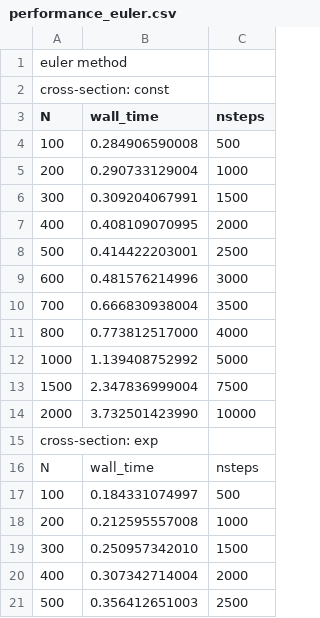
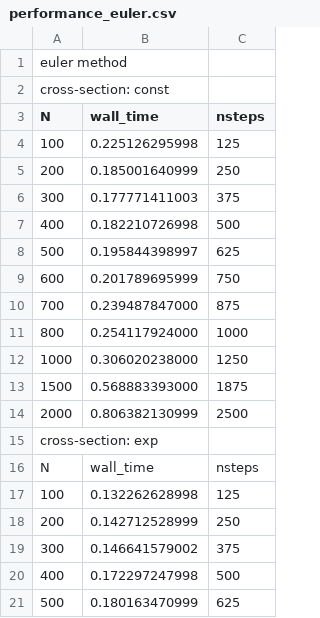
Before and after one commit to master-csmi/2025-m2-projet_automated-calibration-for-musical-instruments, a CSV file: Results/performance_euler.csv, drawn as a sheet; only a part is shown; the diff covers the shown part only.

```diff
--- a/Results/performance_euler.csv
+++ b/Results/performance_euler.csv
@@ -3,19 +3,19 @@ cross-section: const
 N,wall_time,nsteps
-100,0.284906590008,500
-200,0.290733129004,1000
-300,0.309204067991,1500
-400,0.408109070995,2000
-500,0.414422203001,2500
-600,0.481576214996,3000
-700,0.666830938004,3500
-800,0.773812517000,4000
-1000,1.139408752992,5000
-1500,2.347836999004,7500
-2000,3.732501423990,10000
+100,0.225126295998,125
+200,0.185001640999,250
+300,0.177771411003,375
+400,0.182210726998,500
+500,0.195844398997,625
+600,0.201789695999,750
+700,0.239487847000,875
+800,0.254117924000,1000
+1000,0.306020238000,1250
+1500,0.568883393000,1875
+2000,0.806382130999,2500
 cross-section: exp
 N,wall_time,nsteps
-100,0.184331074997,500
-200,0.212595557008,1000
-300,0.250957342010,1500
-400,0.307342714004,2000
-500,0.356412651003,2500
+100,0.132262628998,125
+200,0.142712528999,250
+300,0.146641579002,375
+400,0.172297247998,500
+500,0.180163470999,625
```
Also changed, not shown: 34 edited cells elsewhere in this file, Results/performance_rk2.csv, 25 other files.
